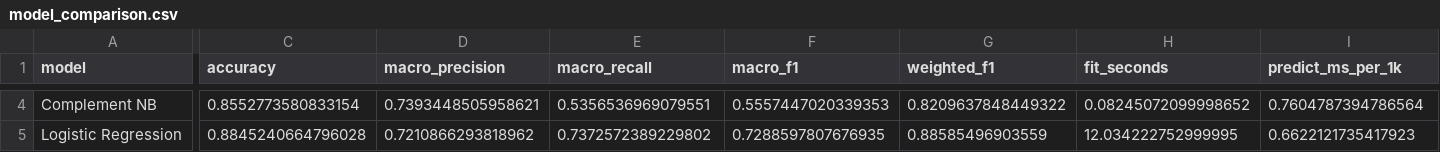
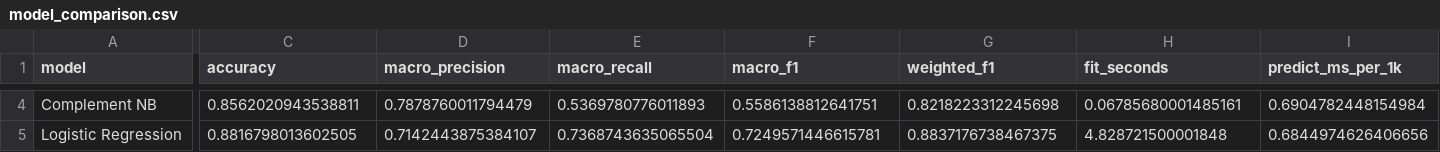
Before and after one commit to SeanK000/CSE3521-AI-Project, a CSV file: results/model_comparison.csv, drawn as a sheet; only a part is shown, gaps mark what is left out; the diff covers the shown part only; the diff names each change by its address in the sheet, - before the commit and + after, or states it on an @@ line.

```diff
--- a/results/model_comparison.csv
+++ b/results/model_comparison.csv
-C4 (accuracy): 0.8552773580833154
+C4 (accuracy): 0.8562020943538811
-D4 (macro_precision): 0.7393448505958621
+D4 (macro_precision): 0.7878760011794479
-E4 (macro_recall): 0.5356536969079551
+E4 (macro_recall): 0.5369780776011893
-F4 (macro_f1): 0.5557447020339353
+F4 (macro_f1): 0.5586138812641751
-G4 (weighted_f1): 0.8209637848449322
+G4 (weighted_f1): 0.8218223312245698
-H4 (fit_seconds): 0.08245072099998652
+H4 (fit_seconds): 0.06785680001485161
-I4 (predict_ms_per_1k): 0.7604787394786564
+I4 (predict_ms_per_1k): 0.6904782448154984
-C5 (accuracy): 0.8845240664796028
+C5 (accuracy): 0.8816798013602505
-D5 (macro_precision): 0.7210866293818962
+D5 (macro_precision): 0.7142443875384107
-E5 (macro_recall): 0.7372572389229802
+E5 (macro_recall): 0.7368743635065504
-F5 (macro_f1): 0.7288597807676935
+F5 (macro_f1): 0.7249571446615781
-G5 (weighted_f1): 0.88585496903559
+G5 (weighted_f1): 0.8837176738467375
-H5 (fit_seconds): 12.034222752999995
+H5 (fit_seconds): 4.828721500001848
-I5 (predict_ms_per_1k): 0.6622121735417923
+I5 (predict_ms_per_1k): 0.6844974626406656
```
Also changed, not shown: 58 edited cells elsewhere in this file, results/experiments.csv, 30 other files.
